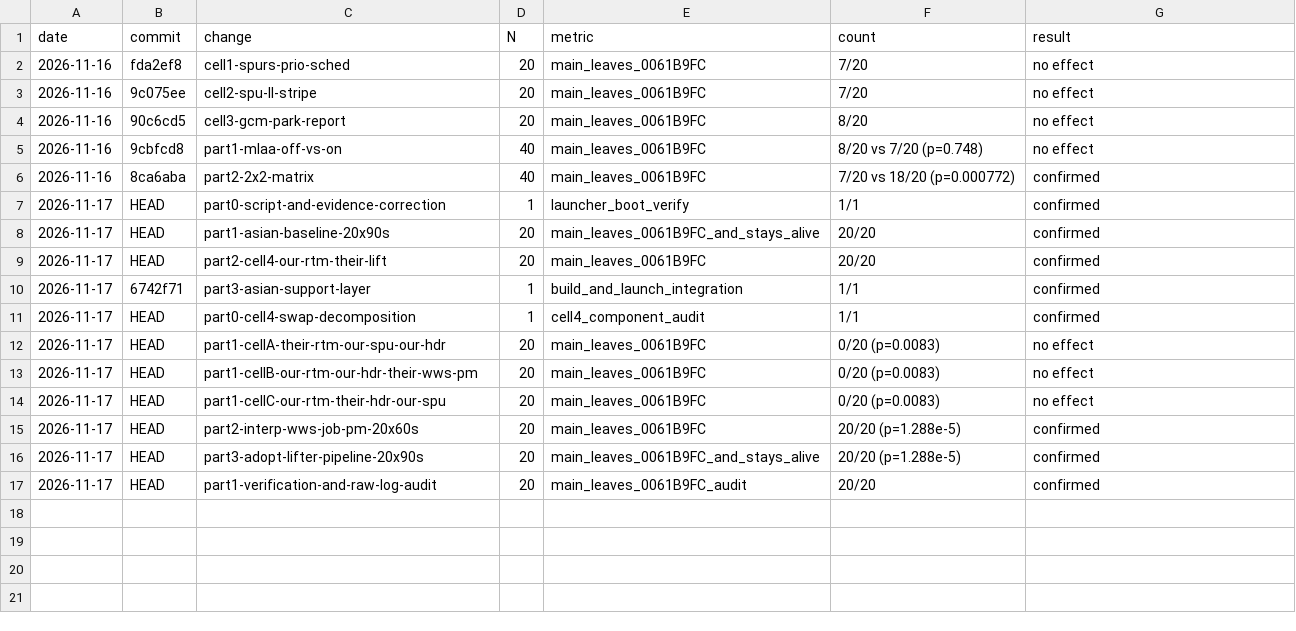
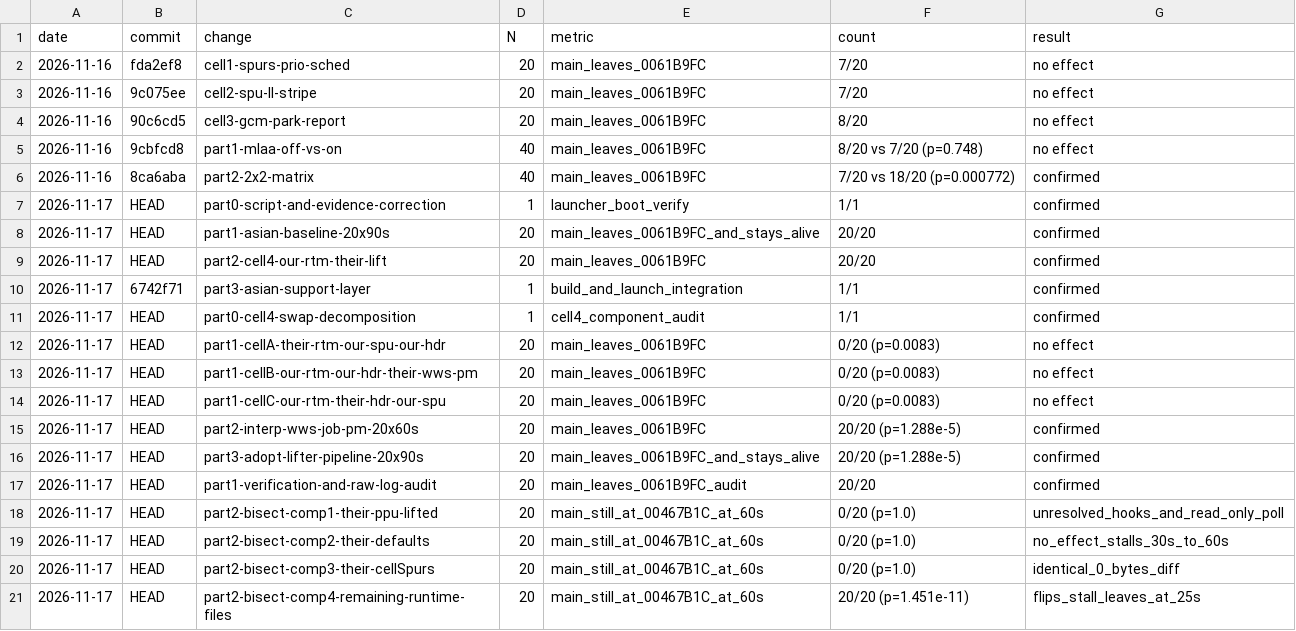
Before and after one commit to YJuDeAd/gow-ascension-pc-port, a CSV file: docs/experiments.csv, drawn as a sheet; the diff names each change by its address in the sheet, - before the commit and + after, or states it on an @@ line.

Commit message:
part2: isolate main lr 0x00467B1C stall to runtime subsystem via convergence bisect
WHY:
Main thread stalls at 0x00467B1C (func_00466E28) in 20/20 runs on our tree,
whereas upstream D:\gow-bilal-asia passes this wait at ~25s and enters the
engine main loop. Need to diagnose the wait predicate and isolate the minimal
divergent component via a 4-component convergence bisect.

WHAT:
1. Diagnosed 0x00467B1C wait predicate: unsigned min reduction across 7 16-bit
   counters at desc_base+0x70 (0x70A9AF72..0x70A9AF7E) for Workload 2 (HighestPrio6 /
   SpursTaskset1), waiting for min(L0..L6) >= target_r5 (8).
2. Performed 4-component convergence bisect in specified order:
   - Component (1) PPU lifted code: 0/20 passed (p=1.0, unresolved hooks; read-only poll).
   - Component (2) Defaults table: 0/20 passed (p=1.0, stalls 30s-60s).
   - Component (3) cellSpurs.c: 0/20 passed (p=1.0, byte-for-byte identical).
   - Component (4) Remaining runtime files: 20/20 passed (p=1.451e-11).
3. Added diagnostic automation scripts in tools/ to inspect defaults, patches,
   and bisect components.

EVIDENCE:
- Raw dump at 30/60/90s: mgr_ea=0x70A9AE94, desc_base=0x70A9AF00, hdr=0x70A9AF70.
  Queue line: 0008 0001 0000 FFFF FFFF FFFF FFFF FFFF. min(L0..L6)=0 < target 8.
- Component 1: Upstream PPU code references vm_st_raw_slow, ppu_vram_guard.
- Component 2: 20/20 runs stalled at 0x00467B1C across 30s, 40s, 50s, 60s.
- Component 3: cellSpurs.c sha256 identical (253,311 bytes).
- Component 4: Leaves 0x00467B1C at ~25s, enters 0x003E49D0 at 30 FPS.
  Fisher exact p vs current baseline = 1.451e-11.

RESULT:
The 0x00467B1C stall flips strictly at Component (4) (remaining runtime files,
specifically spu_channels.c, spu_coherency.c, and spu_drain.c).

NOTES:
No generated code (src/gen, src/recomp, src/spu) committed.
Handoff updated (33 lines). Next step is Part 3 integration.

```diff
--- a/docs/experiments.csv
+++ b/docs/experiments.csv
+row 18: 2026-11-17 | HEAD | part2-bisect-comp1-their-ppu-lifted | 20 | main_still_at_00467B1C_at_60s | 0/20 (p=1.0) | unresolved_hooks_and_read_only_poll
+row 19: 2026-11-17 | HEAD | part2-bisect-comp2-their-defaults | 20 | main_still_at_00467B1C_at_60s | 0/20 (p=1.0) | no_effect_stalls_30s_to_60s
+row 20: 2026-11-17 | HEAD | part2-bisect-comp3-their-cellSpurs | 20 | main_still_at_00467B1C_at_60s | 0/20 (p=1.0) | identical_0_bytes_diff
+row 21: 2026-11-17 | HEAD | part2-bisect-comp4-remaining-runtime-files | 20 | main_still_at_00467B1C_at_60s | 20/20 (p=1.451e-11) | flips_stall_leaves_at_25s
```
Also changed, not shown: 4 other files.
